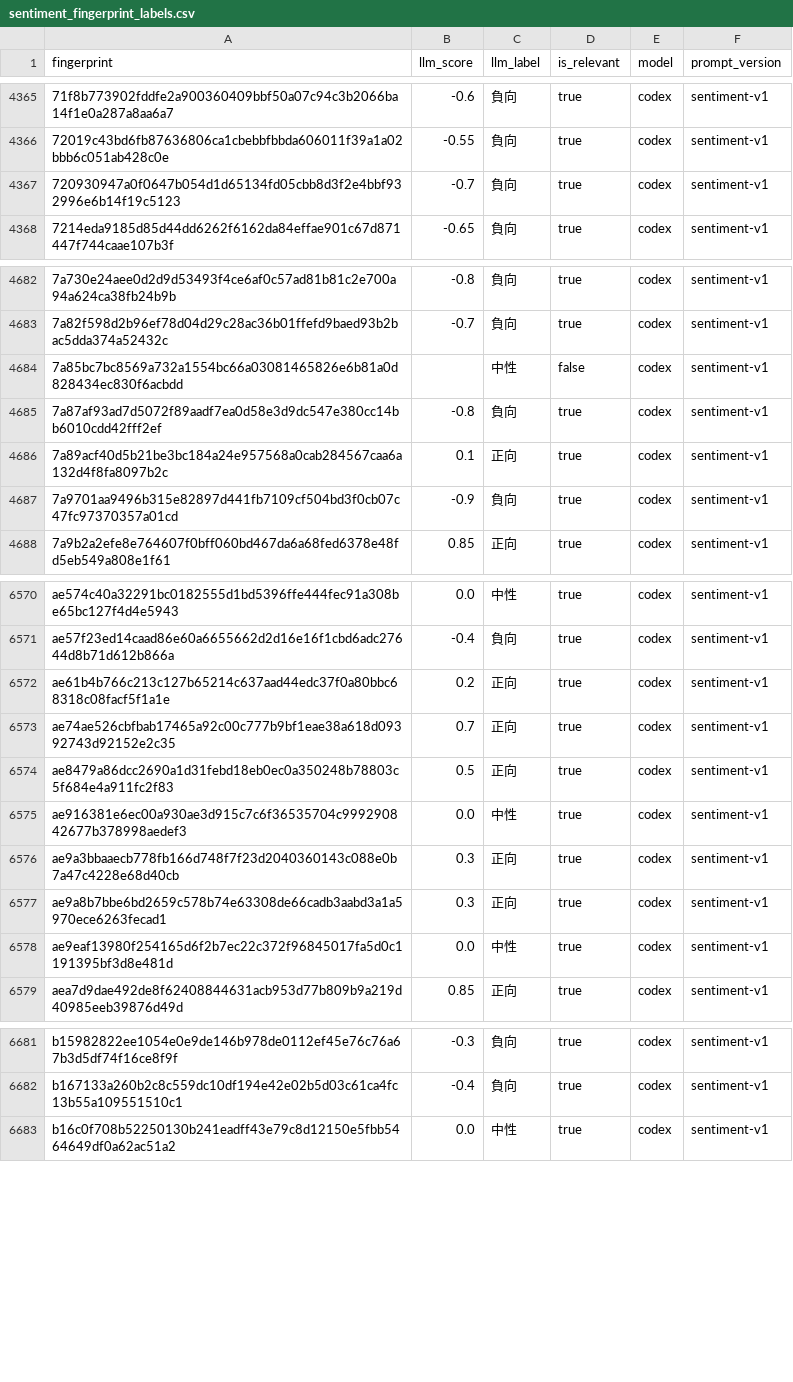
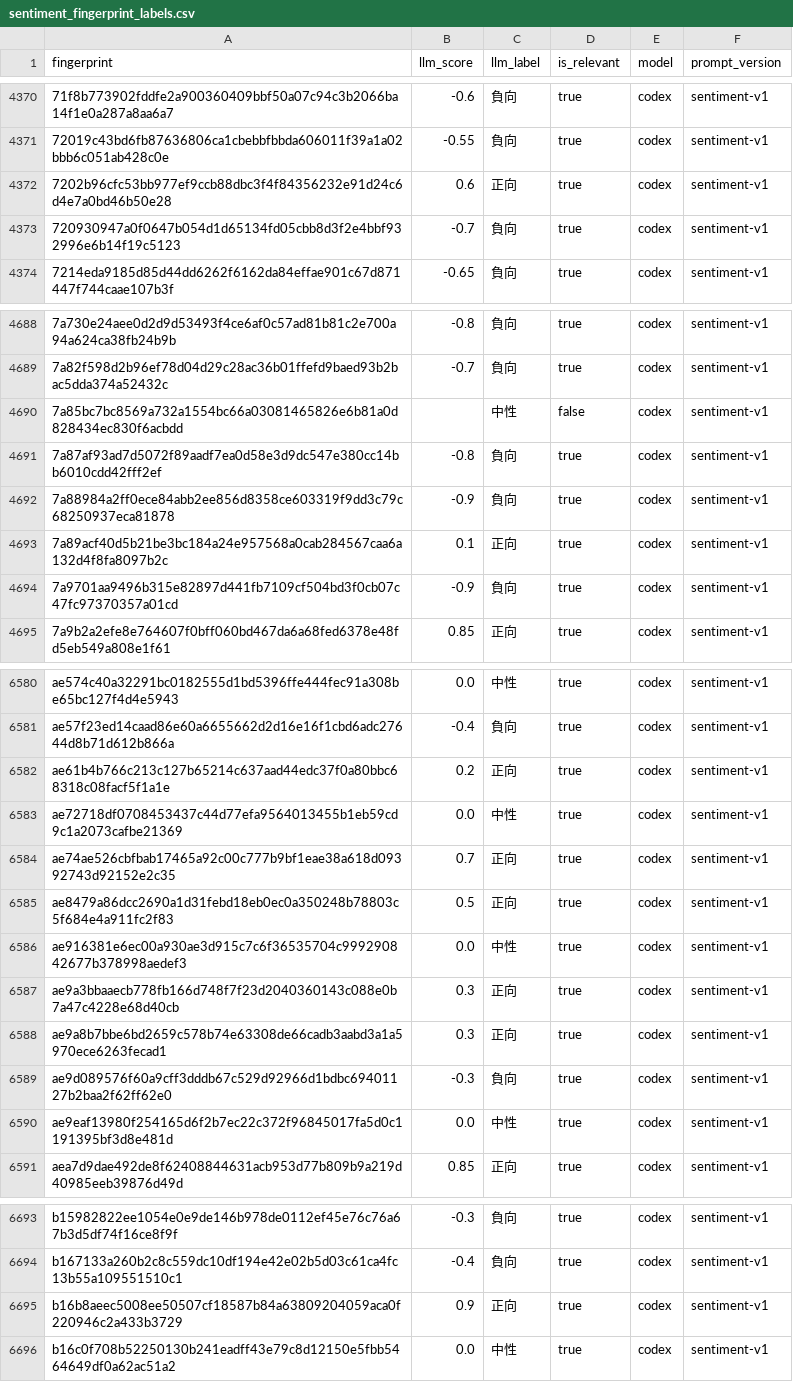
Before and after one commit to YuHsunWang/cvs-radar, a CSV file: data/labels/sentiment_fingerprint_labels.csv, drawn as a sheet; only a part is shown, gaps mark what is left out; the diff covers the shown part only.

```diff
--- a/data/labels/sentiment_fingerprint_labels.csv
+++ b/data/labels/sentiment_fingerprint_labels.csv
@@ -4366,2 +4371,3 @@
 72019c43bd6fb87636806ca1cbebbfbbda606011f39a1a02bbb6c051ab428c0e,-0.55,負向,true,codex,sentiment-v1
+7202b96cfc53bb977ef9ccb88dbc3f4f84356232e91d24c6d4e7a0bd46b50e28,0.6,正向,true,codex,sentiment-v1
 720930947a0f0647b054d1d65134fd05cbb8d3f2e4bbf932996e6b14f19c5123,-0.7,負向,true,codex,sentiment-v1
@@ -4685,2 +4691,3 @@
 7a87af93ad7d5072f89aadf7ea0d58e3d9dc547e380cc14bb6010cdd42fff2ef,-0.8,負向,true,codex,sentiment-v1
+7a88984a2ff0ece84abb2ee856d8358ce603319f9dd3c79c68250937eca81878,-0.9,負向,true,codex,sentiment-v1
 7a89acf40d5b21be3bc184a24e957568a0cab284567caa6a132d4f8fa8097b2c,0.1,正向,true,codex,sentiment-v1
@@ -6572,2 +6582,3 @@ ae57f23ed14caad86e60a6655662d2d16e16f1cbd6adc27644d8b71d612b866a,-0.4,負向,tru
 ae61b4b766c213c127b65214c637aad44edc37f0a80bbc68318c08facf5f1a1e,0.2,正向,true,codex,sentiment-v1
+ae72718df0708453437c44d77efa9564013455b1eb59cd9c1a2073cafbe21369,0.0,中性,true,codex,sentiment-v1
 ae74ae526cbfbab17465a92c00c777b9bf1eae38a618d09392743d92152e2c35,0.7,正向,true,codex,sentiment-v1
@@ -6577,2 +6588,3 @@ ae9a3bbaaecb778fb166d748f7f23d2040360143c088e0b7a47c4228e68d40cb,0.3,正向,true
 ae9a8b7bbe6bd2659c578b74e63308de66cadb3aabd3a1a5970ece6263fecad1,0.3,正向,true,codex,sentiment-v1
+ae9d089576f60a9cff3dddb67c529d92966d1bdbc69401127b2baa2f62ff62e0,-0.3,負向,true,codex,sentiment-v1
 ae9eaf13980f254165d6f2b7ec22c372f96845017fa5d0c1191395bf3d8e481d,0.0,中性,true,codex,sentiment-v1
@@ -6682,2 +6694,3 @@ b15982822ee1054e0e9de146b978de0112ef45e76c76a67b3d5df74f16ce8f9f,-0.3,負向,tru
 b167133a260b2c8c559dc10df194e42e02b5d03c61ca4fc13b55a109551510c1,-0.4,負向,true,codex,sentiment-v1
+b16b8aeec5008ee50507cf18587b84a63809204059aca0f220946c2a433b3729,0.9,正向,true,codex,sentiment-v1
 b16c0f708b52250130b241eadff43e79c8d12150e5fbb5464649df0a62ac51a2,0.0,中性,true,codex,sentiment-v1
```
Also changed, not shown: 18 added rows elsewhere in this file, 2 other files.
